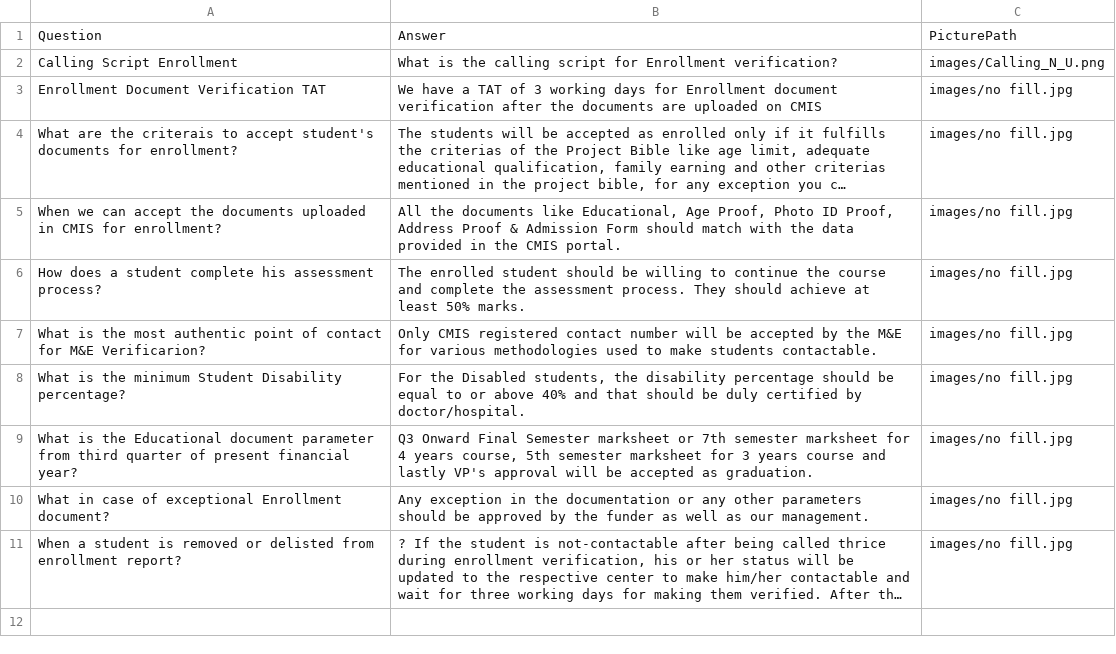
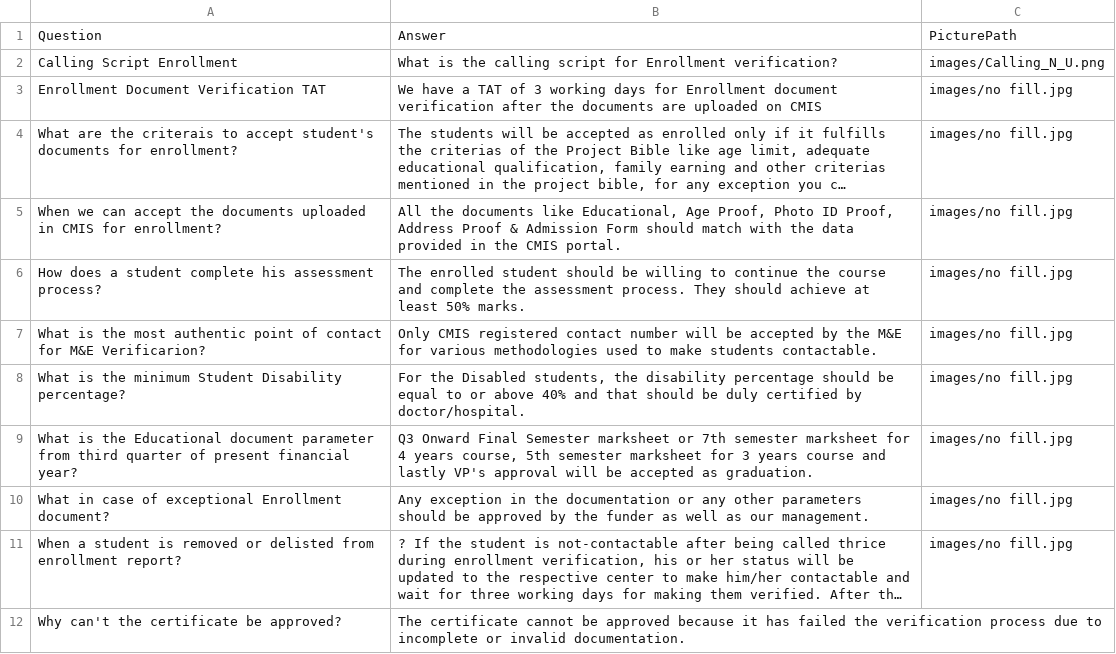
Before and after one commit to nibedanbhattacharjee97/first, a CSV file: dataen.csv, drawn as a sheet; long unchanged cells end in …; the diff names each change by its address in the sheet, - before the commit and + after, or states it on an @@ line.

Commit message:
new

```diff
--- a/dataen.csv
+++ b/dataen.csv
+row 12: Why can't the certificate be approved? | The certificate cannot be approved because it has failed the verification process due to incomplete or invalid documentation.
```
